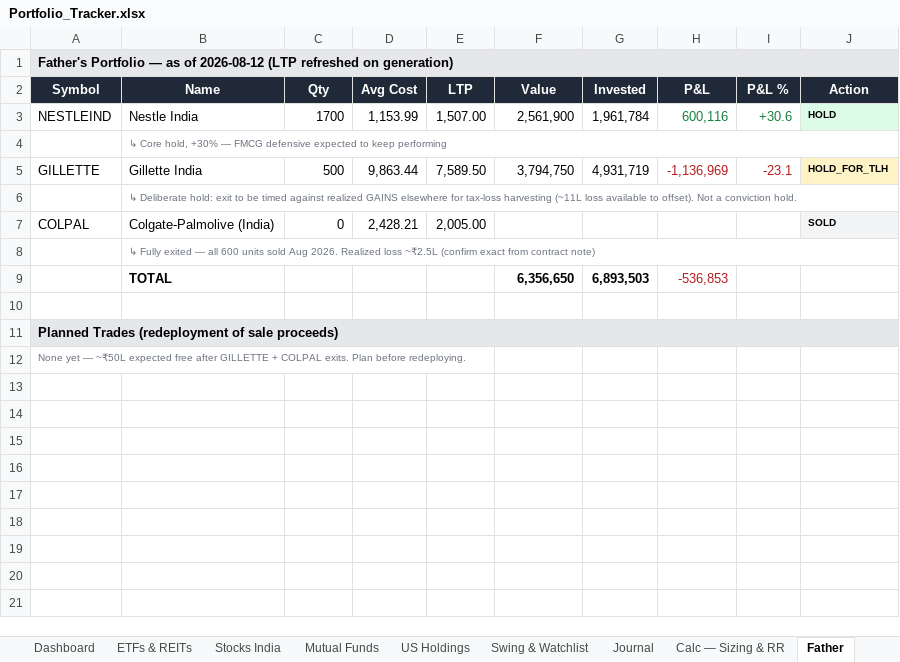
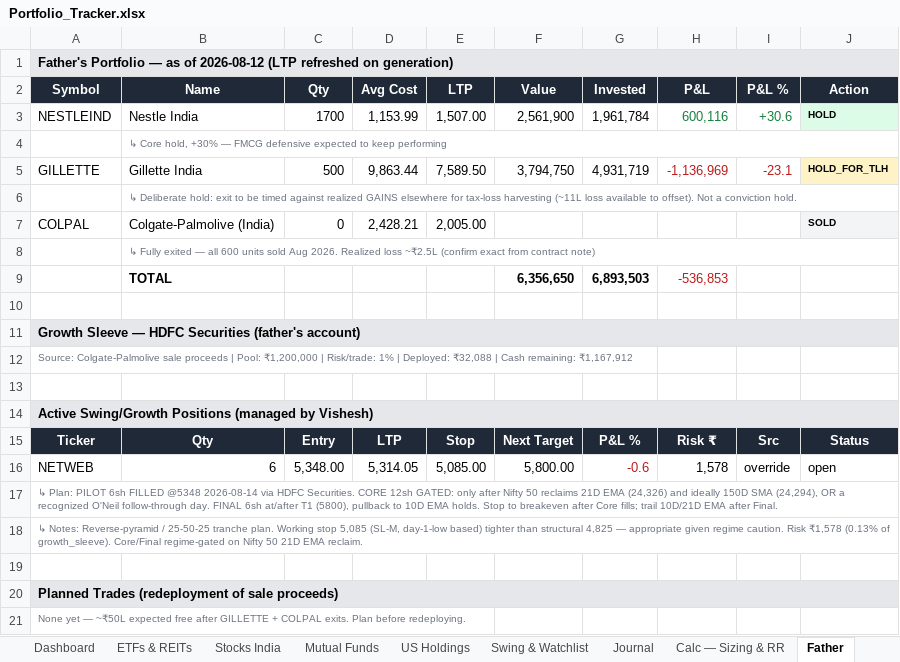
Before and after one commit to aceit247/openbb, an Excel workbook: examples/swing_monitor/Portfolio_Tracker.xlsx, sheet Father, drawn as a sheet; values as stored, in another font and other column widths than the file's, no borders; the diff names each change by its address in the sheet, - before the commit and + after, or states it on an @@ line.

```diff
--- a/examples/swing_monitor/Portfolio_Tracker.xlsx (sheet Father)
+++ b/examples/swing_monitor/Portfolio_Tracker.xlsx (sheet Father)
+row 11: Growth Sleeve — HDFC Securities (father's account)
+row 12: Source: Colgate-Palmolive sale proceeds | Pool: ₹1,200,000 | Risk/trade: 1% | Deployed: ₹32,088 | Cash remaining: ₹1,167,912
+row 13: (empty)
+row 14: Active Swing/Growth Positions (managed by Vishesh)
+row 15: Ticker | Qty | Entry | LTP | Stop | Next Target | P&L % | Risk ₹ | Src | Status
+row 16: NETWEB | 6 | 5,348.00 | 5,314.05 | 5,085.00 | 5,800.00 | -0.6 | 1,578 | override | open
+row 17: ↳ Plan: PILOT 6sh FILLED @5348 2026-08-14 via HDFC Securities. CORE 12sh GATED: only after Nifty 50 reclaims 21D EMA (24,326) and ideally 150D SMA (24,294), OR a recognized O'Neil follow-through day. FINAL 6sh at/after T1 (5800), pullback to 10D EMA holds. Stop to breakeven after Core fills; trail 10D/21D EMA after Final.
+row 18: ↳ Notes: Reverse-pyramid / 25-50-25 tranche plan. Working stop 5,085 (SL-M, day-1-low based) tighter than structural 4,825 — appropriate given regime caution. Risk ₹1,578 (0.13% of growth_sleeve). Core/Final regime-gated on Nifty 50 21D EMA reclaim.
+row 19: (empty)
```
Also changed, not shown: sheet Swing & Watchlist, sheet Dashboard, 3 other files.
